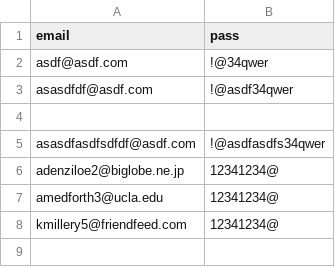
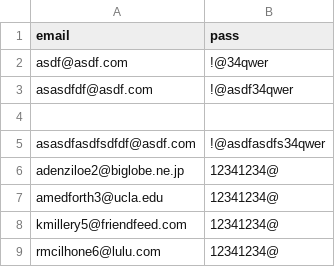
Before and after one commit to ryujiro22/maituliao, a CSV file: acctcreated.csv, drawn as a sheet; the diff names each change by its address in the sheet, - before the commit and + after, or states it on an @@ line.

Commit message:
created new account

```diff
--- a/acctcreated.csv
+++ b/acctcreated.csv
+row 9: rmcilhone6@lulu.com | 12341234@
```
